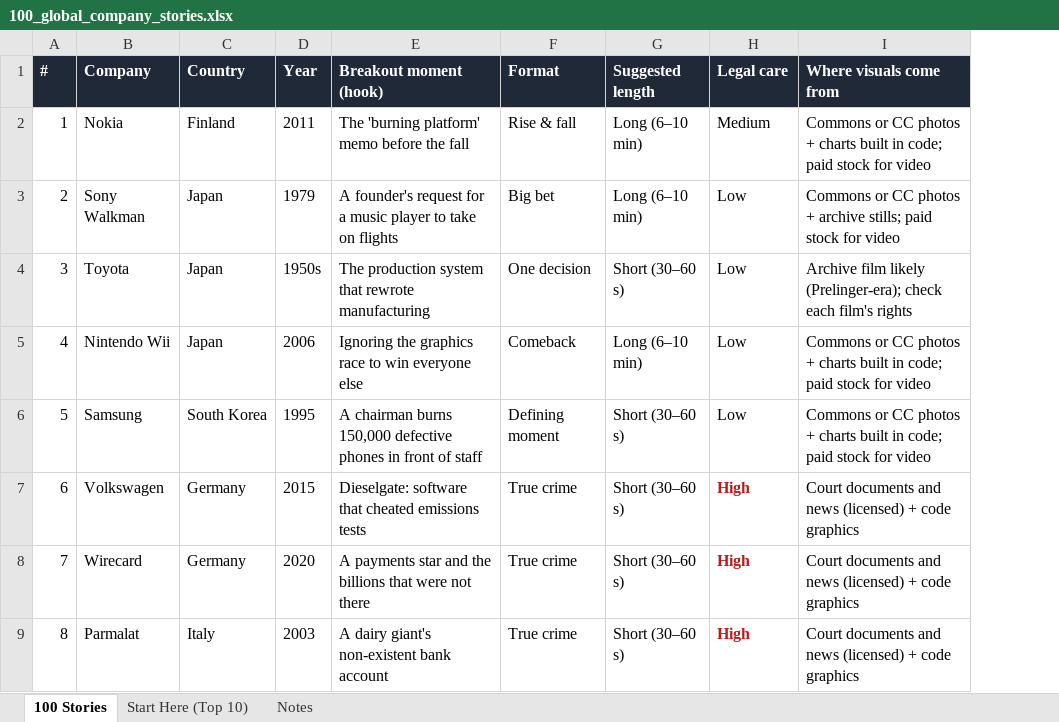
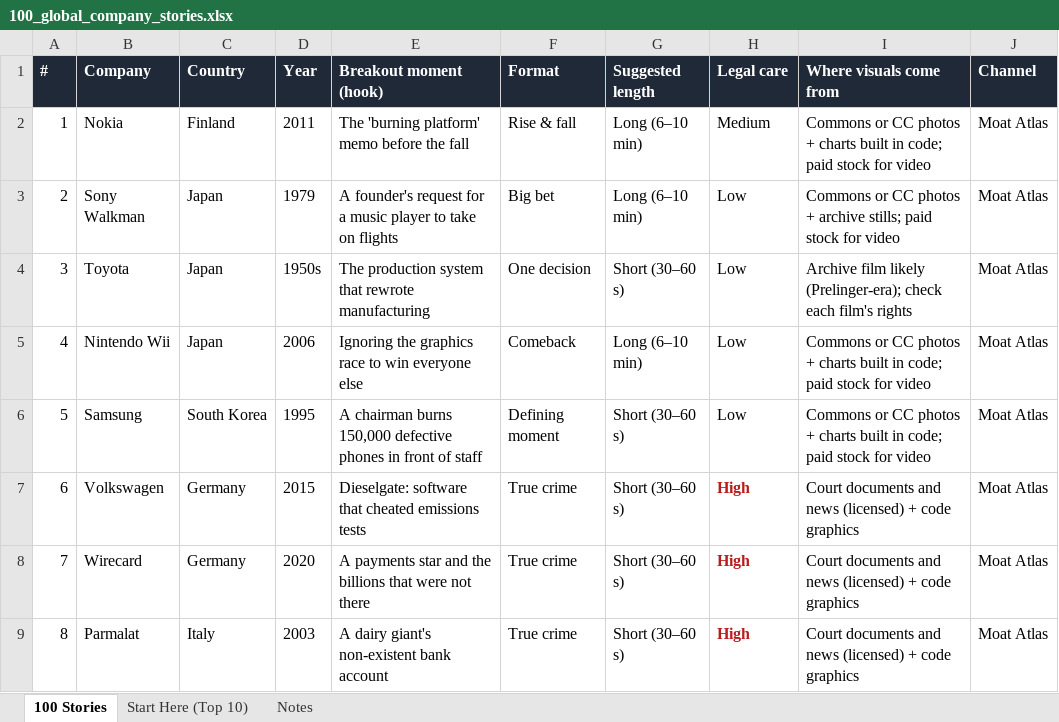
Before and after one commit to AKKarthikeyan/mmvideo, an Excel workbook: docs/company_stories/100_global_company_stories.xlsx, sheet 100 Stories, drawn as a sheet; only a part is shown; values as stored, in another font and other column widths than the file's, no borders; table styles not drawn; the diff names each change by its address in the sheet, - before the commit and + after, or states it on an @@ line.

```diff
--- a/docs/company_stories/100_global_company_stories.xlsx (sheet 100 Stories)
+++ b/docs/company_stories/100_global_company_stories.xlsx (sheet 100 Stories)
+column J (Channel), rows 2-9: all Moat Atlas
```
Also changed, not shown: sheet Notes, 12 other files.
